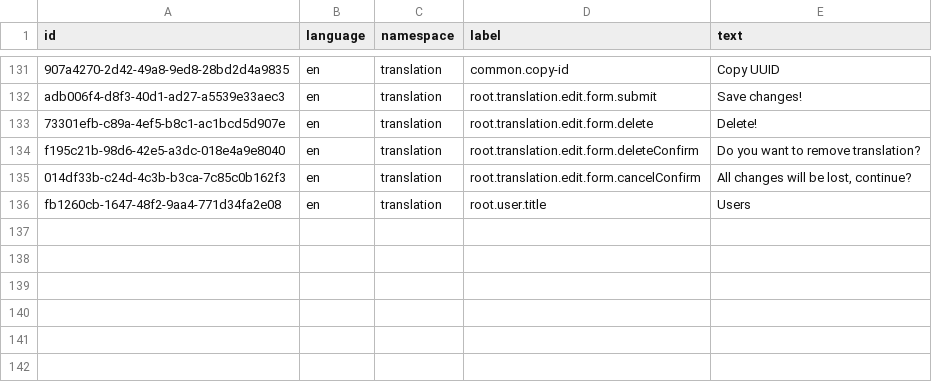
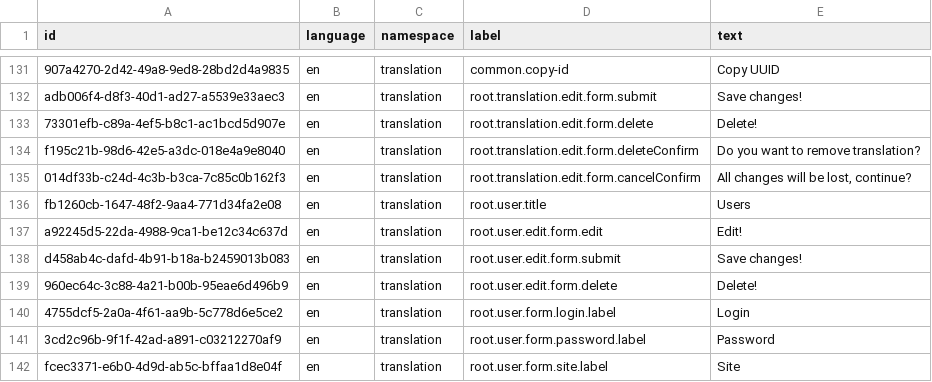
Before and after one commit to marek-hanzal/DeRivean, a CSV file: src/main/resources/upgrade/u2020_11_04/translations.csv, drawn as a sheet; only a part is shown, gaps mark what is left out.

```diff
--- a/src/main/resources/upgrade/u2020_11_04/translations.csv
+++ b/src/main/resources/upgrade/u2020_11_04/translations.csv
@@ -136 +136,7 @@ f195c21b-98d6-42e5-a3dc-018e4a9e8040,en,translation,root.translation.edit.form.d
 fb1260cb-1647-48f2-9aa4-771d34fa2e08,en,translation,root.user.title,Users
+a92245d5-22da-4988-9ca1-be12c34c637d,en,translation,root.user.edit.form.edit,Edit!
+d458ab4c-dafd-4b91-b18a-b2459013b083,en,translation,root.user.edit.form.submit,Save changes!
+960ec64c-3c88-4a21-b00b-95eae6d496b9,en,translation,root.user.edit.form.delete,Delete!
+4755dcf5-2a0a-4f61-aa9b-5c778d6e5ce2,en,translation,root.user.form.login.label,Login
+3cd2c96b-9f1f-42ad-a891-c03212270af9,en,translation,root.user.form.password.label,Password
+fcec3371-e6b0-4d9d-ab5c-bffaa1d8e04f,en,translation,root.user.form.site.label,Site
```
Also changed, not shown: 3 other files.
